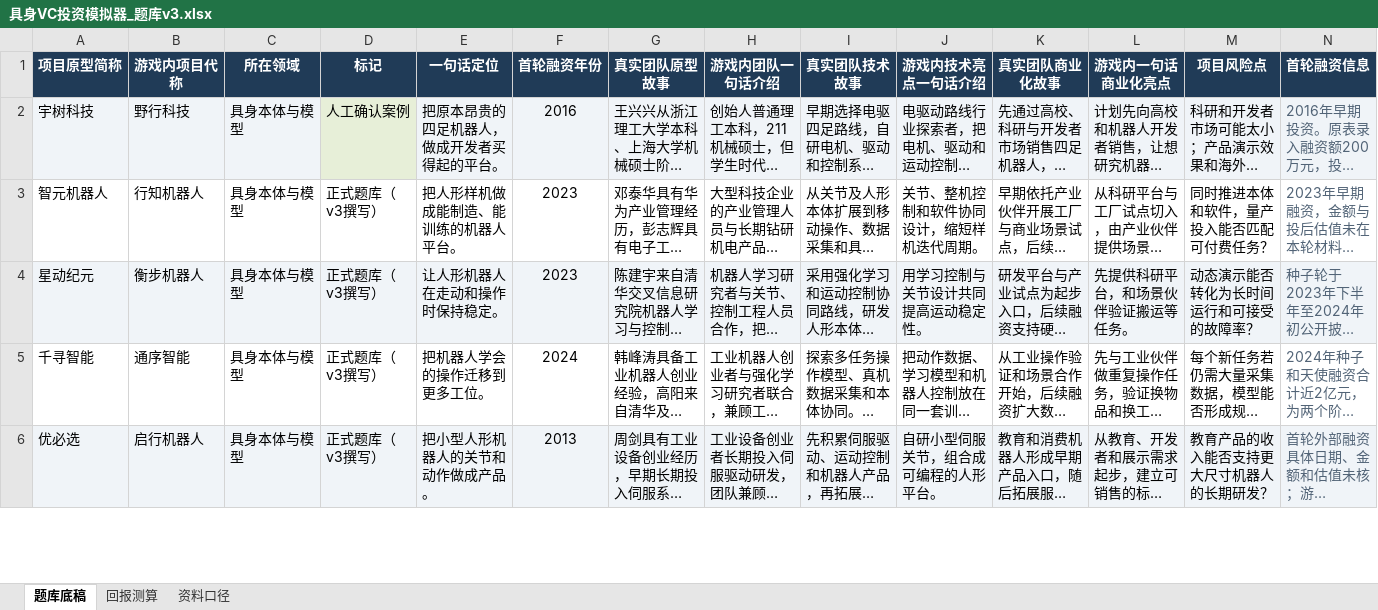
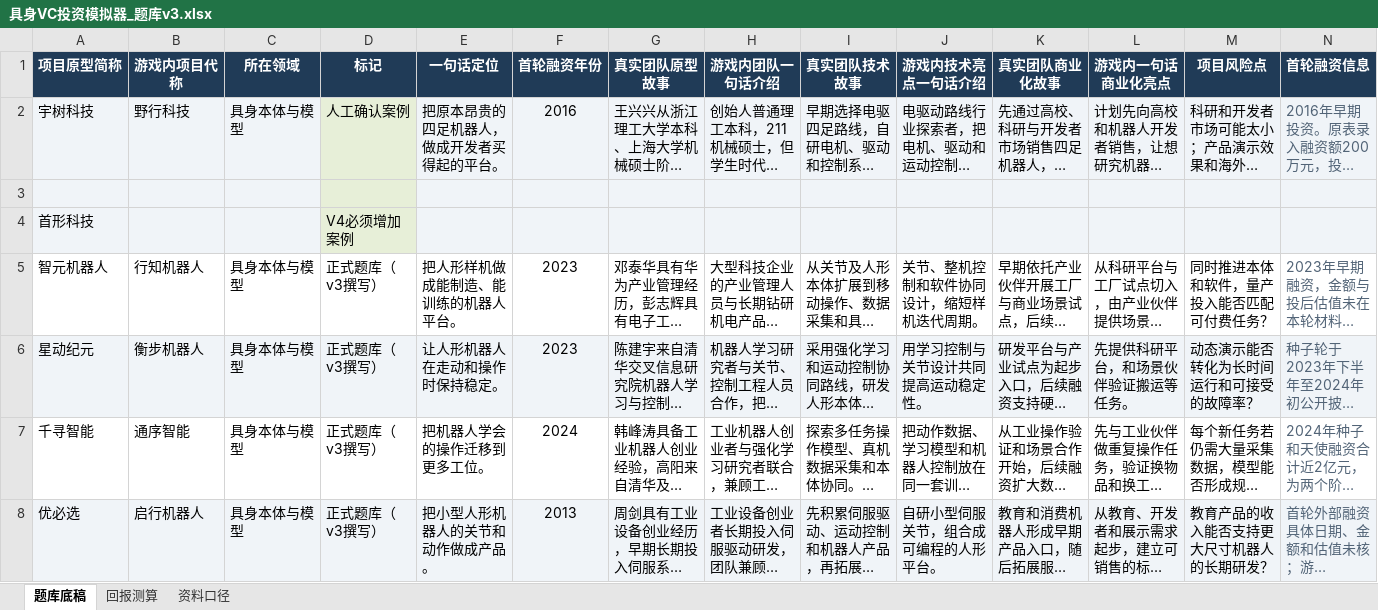
Before and after one commit to ivanwuzy/vcsim, an Excel workbook: outputs/20261014-v3/具身VC投资模拟器_题库v3.xlsx, sheet 题库底稿, drawn as a sheet; only a part is shown; long unchanged cells end in …; values as stored, in another font and other column widths than the file's, no borders; table styles not drawn; rows hold the shown columns only; the diff names each change by its address in the sheet, - before the commit and + after, or states it on an @@ line.

```diff
--- a/outputs/20261014-v3/具身VC投资模拟器_题库v3.xlsx (sheet 题库底稿)
+++ b/outputs/20261014-v3/具身VC投资模拟器_题库v3.xlsx (sheet 题库底稿)
+row 3: (empty)
+row 4: 首形科技 |  |  | V4必须增加案例
```
Also changed, not shown: 30 other files.
